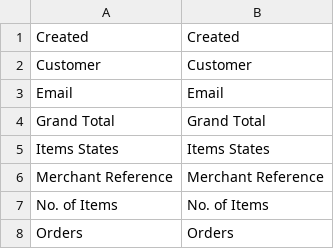
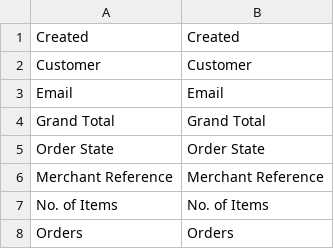
Before and after one commit to spryker/sales-merchant-portal-gui, a CSV file: data/translation/Zed/en_US.csv, drawn as a sheet; only a part is shown.

```diff
--- a/data/translation/Zed/en_US.csv
+++ b/data/translation/Zed/en_US.csv
@@ -4,3 +4,3 @@ Email,Email
 "Grand Total","Grand Total"
-"Items States","Items States"
+"Order State","Order State"
 "Merchant Reference","Merchant Reference"
```
Also changed, not shown: data/translation/Zed/de_DE.csv, 5 other files.
